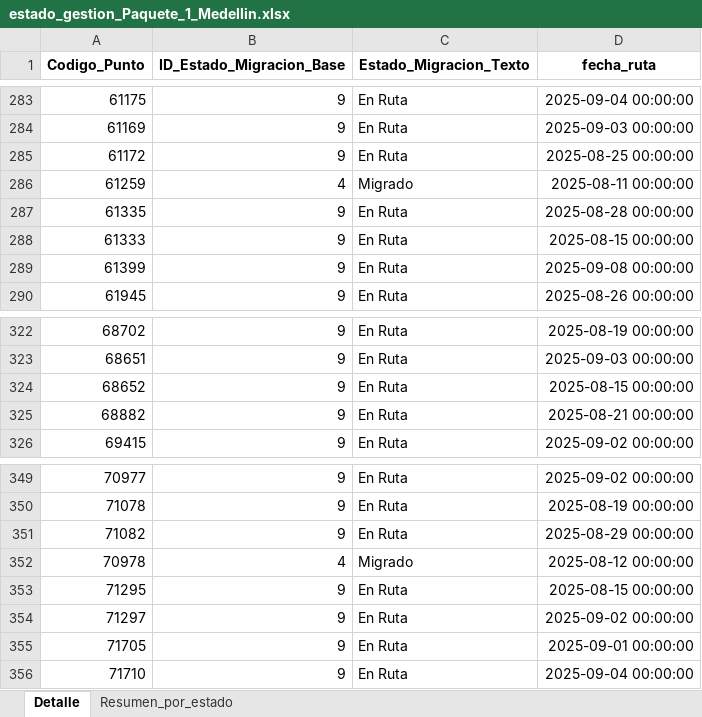
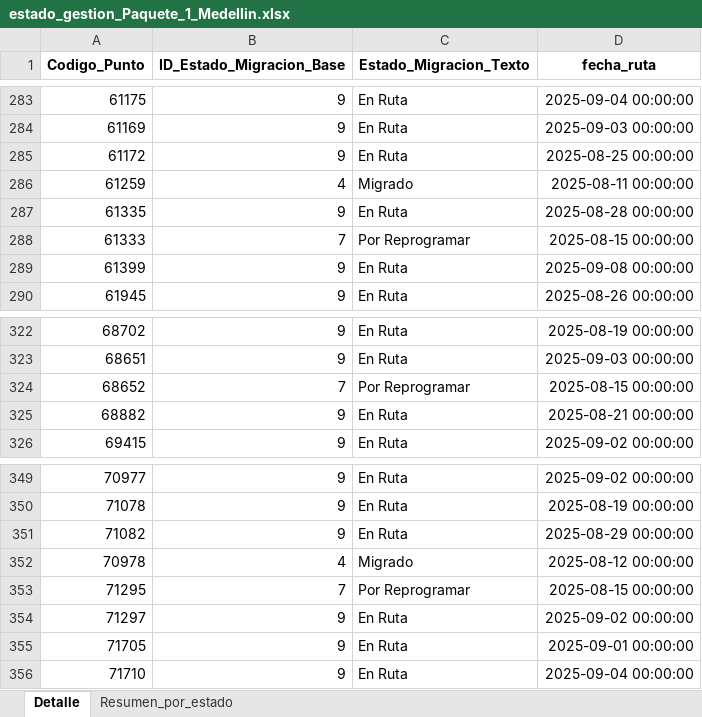
Before and after one commit to slenis01/Gestion_migracion_tablero, an Excel workbook: Resultado/estado_gestion_Paquete_1_Medellin.xlsx, sheet Detalle, drawn as a sheet; only a part is shown, gaps mark what is left out; values as stored, in another font and other column widths than the file's, no borders; the diff covers the shown part only; the diff names each change by its address in the sheet, - before the commit and + after, or states it on an @@ line.

```diff
--- a/Resultado/estado_gestion_Paquete_1_Medellin.xlsx (sheet Detalle)
+++ b/Resultado/estado_gestion_Paquete_1_Medellin.xlsx (sheet Detalle)
-B288 (ID_Estado_Migracion_Base): 9
+B288 (ID_Estado_Migracion_Base): 7
-C288 (Estado_Migracion_Texto): En Ruta
+C288 (Estado_Migracion_Texto): Por Reprogramar
-B324 (ID_Estado_Migracion_Base): 9
+B324 (ID_Estado_Migracion_Base): 7
-C324 (Estado_Migracion_Texto): En Ruta
+C324 (Estado_Migracion_Texto): Por Reprogramar
-B353 (ID_Estado_Migracion_Base): 9
+B353 (ID_Estado_Migracion_Base): 7
-C353 (Estado_Migracion_Texto): En Ruta
+C353 (Estado_Migracion_Texto): Por Reprogramar
```
Also changed, not shown: 10 edited cells elsewhere in this sheet, sheet Resumen_por_estado, Resultado/estado_gestion_Paquete_Bogota_1.xlsx, Resultado/estado_gestion_Paquete_Bogota_2.xlsx, 2 other files.
